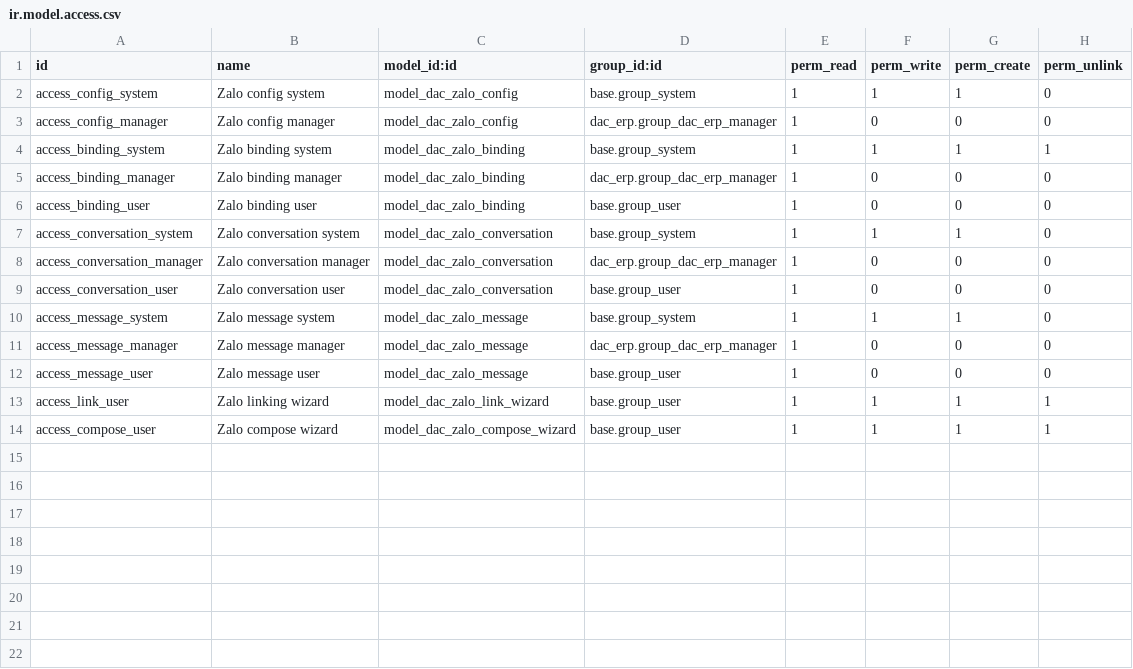
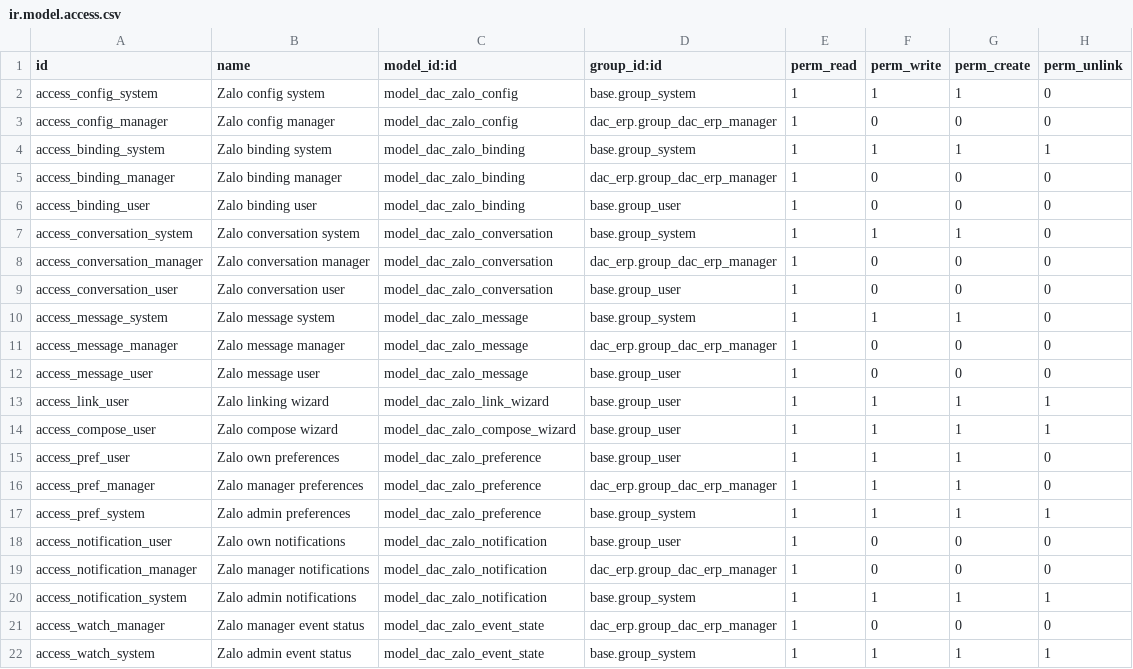
Before and after one commit to VikaKhang286/crm-duyan-v6, a CSV file: addons/dac_zalo_assistant/security/ir.model.access.csv, drawn as a sheet.

Commit message:
feat: add configurable Zalo business notifications

```diff
--- a/addons/dac_zalo_assistant/security/ir.model.access.csv
+++ b/addons/dac_zalo_assistant/security/ir.model.access.csv
@@ -14 +14,9 @@ access_link_user,Zalo linking wizard,model_dac_zalo_link_wizard,base.group_user,
 access_compose_user,Zalo compose wizard,model_dac_zalo_compose_wizard,base.group_user,1,1,1,1
+access_pref_user,Zalo own preferences,model_dac_zalo_preference,base.group_user,1,1,1,0
+access_pref_manager,Zalo manager preferences,model_dac_zalo_preference,dac_erp.group_dac_erp_manager,1,1,1,0
+access_pref_system,Zalo admin preferences,model_dac_zalo_preference,base.group_system,1,1,1,1
+access_notification_user,Zalo own notifications,model_dac_zalo_notification,base.group_user,1,0,0,0
+access_notification_manager,Zalo manager notifications,model_dac_zalo_notification,dac_erp.group_dac_erp_manager,1,0,0,0
+access_notification_system,Zalo admin notifications,model_dac_zalo_notification,base.group_system,1,1,1,1
+access_watch_manager,Zalo manager event status,model_dac_zalo_event_state,dac_erp.group_dac_erp_manager,1,0,0,0
+access_watch_system,Zalo admin event status,model_dac_zalo_event_state,base.group_system,1,1,1,1
```
Also changed, not shown: dac_zalo_assistant/security/ir.model.access.csv, 26 other files.
